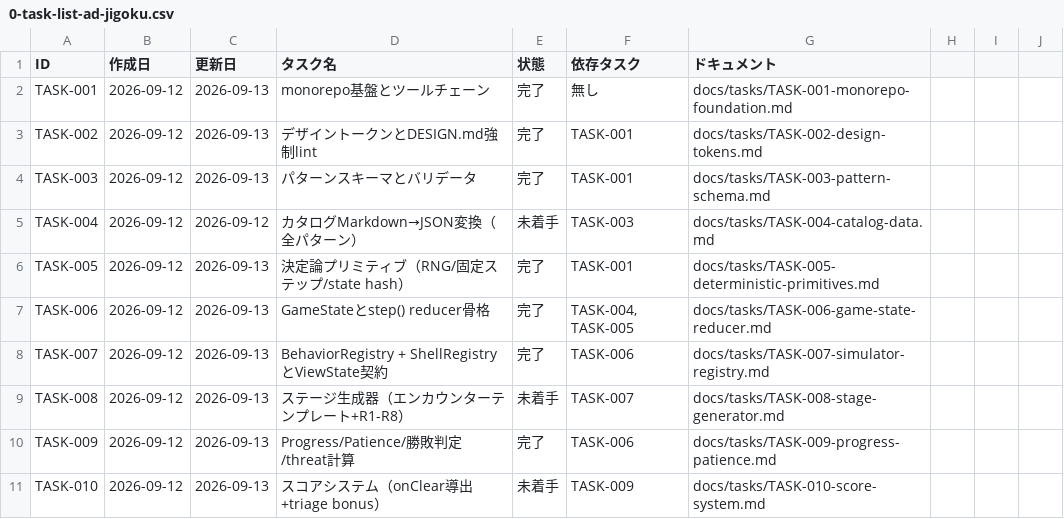
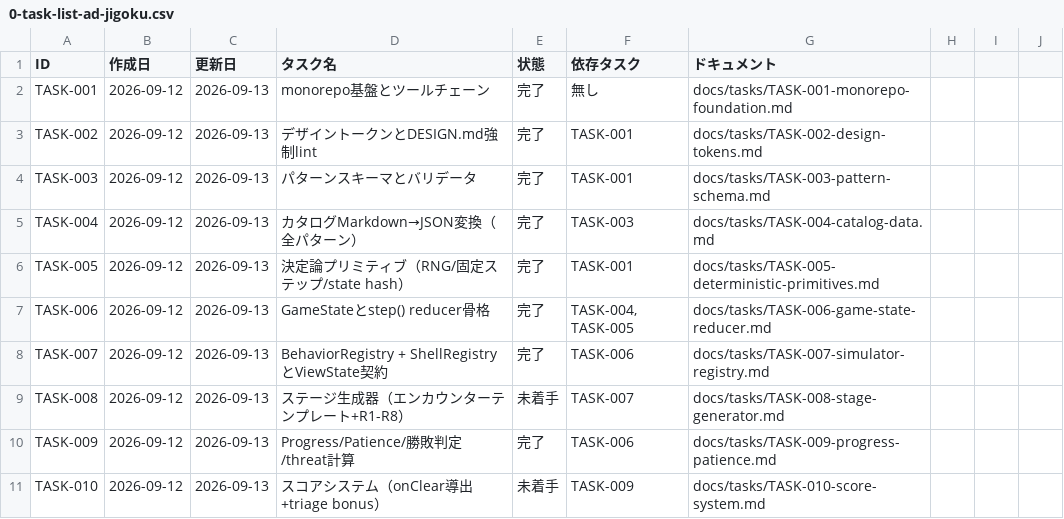
Before and after one commit to umiji/ad-jigoku, a CSV file: docs/tasks/0-task-list-ad-jigoku.csv, drawn as a sheet; only a part is shown.

```diff
--- a/docs/tasks/0-task-list-ad-jigoku.csv
+++ b/docs/tasks/0-task-list-ad-jigoku.csv
@@ -4,3 +4,3 @@ TASK-002,2026-09-12,2026-09-13,デザイントークンとDESIGN.md強制lint,
 TASK-003,2026-09-12,2026-09-13,パターンスキーマとバリデータ,完了,TASK-001,docs/tasks/TASK-003-pattern-schema.md
-TASK-004,2026-09-12,2026-09-12,カタログMarkdown→JSON変換（全パターン）,未着手,TASK-003,docs/tasks/TASK-004-catalog-data.md
+TASK-004,2026-09-12,2026-09-13,カタログMarkdown→JSON変換（全パターン）,完了,TASK-003,docs/tasks/TASK-004-catalog-data.md
 TASK-005,2026-09-12,2026-09-13,決定論プリミティブ（RNG/固定ステップ/state hash）,完了,TASK-001,docs/tasks/TASK-005-deterministic-primitives.md
```
Also changed, not shown: 21 other files.
